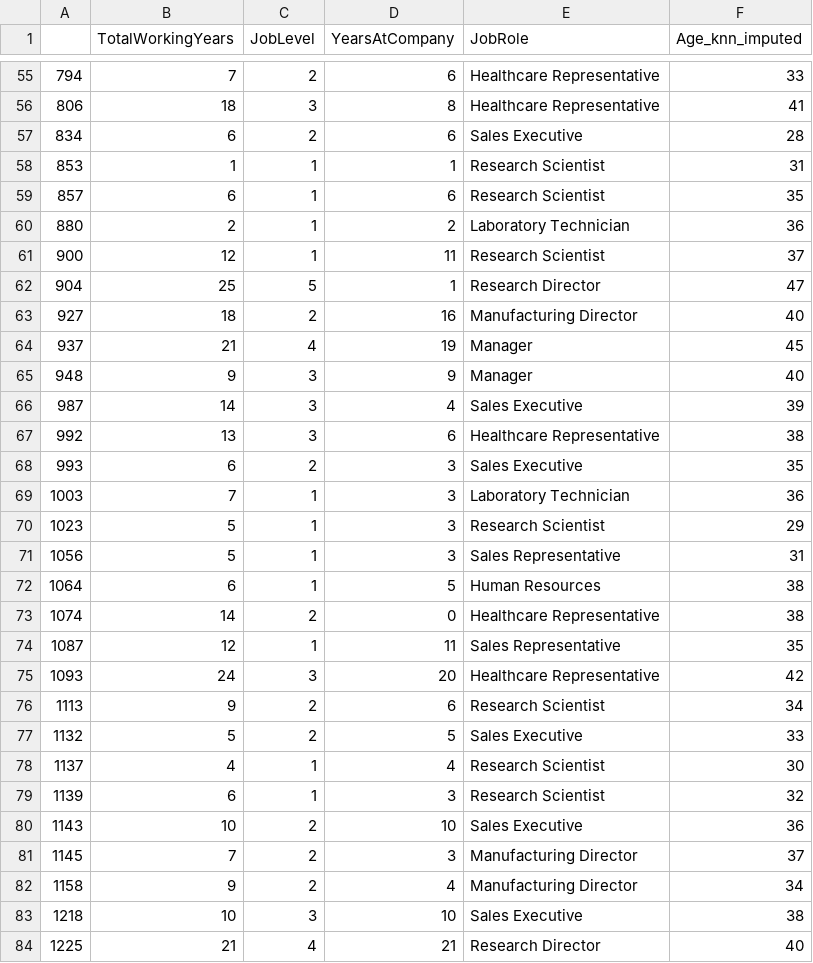
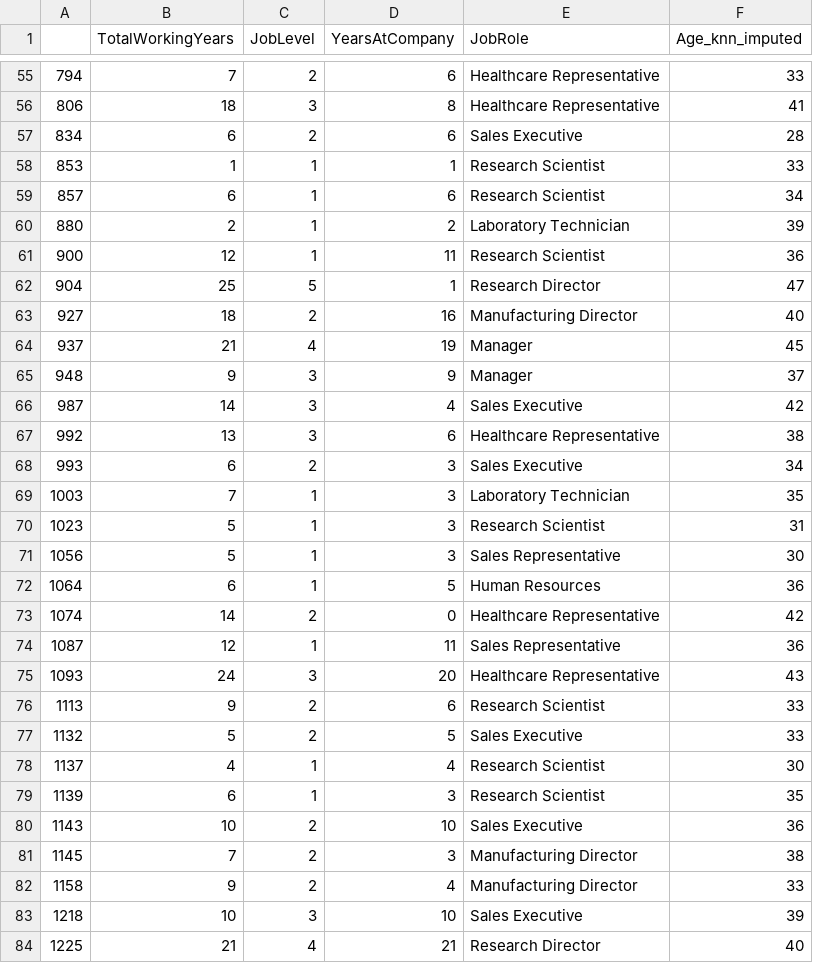
Before and after one commit to vitaliyarkhanhelski/sad_eda_2026, a CSV file: data/stage1_preprocessing/age_imputed_rows.csv, drawn as a sheet; only a part is shown, gaps mark what is left out; the diff covers the shown part only.

```diff
--- a/data/stage1_preprocessing/age_imputed_rows.csv
+++ b/data/stage1_preprocessing/age_imputed_rows.csv
@@ -57,6 +57,6 @@
 834,6,2,6,Sales Executive,28
-853,1,1,1,Research Scientist,31
-857,6,1,6,Research Scientist,35
-880,2,1,2,Laboratory Technician,36
-900,12,1,11,Research Scientist,37
+853,1,1,1,Research Scientist,33
+857,6,1,6,Research Scientist,34
+880,2,1,2,Laboratory Technician,39
+900,12,1,11,Research Scientist,36
 904,25,5,1,Research Director,47
@@ -64,21 +64,21 @@
 937,21,4,19,Manager,45
-948,9,3,9,Manager,40
-987,14,3,4,Sales Executive,39
+948,9,3,9,Manager,37
+987,14,3,4,Sales Executive,42
 992,13,3,6,Healthcare Representative,38
-993,6,2,3,Sales Executive,35
-1003,7,1,3,Laboratory Technician,36
-1023,5,1,3,Research Scientist,29
-1056,5,1,3,Sales Representative,31
-1064,6,1,5,Human Resources,38
-1074,14,2,0,Healthcare Representative,38
-1087,12,1,11,Sales Representative,35
-1093,24,3,20,Healthcare Representative,42
-1113,9,2,6,Research Scientist,34
+993,6,2,3,Sales Executive,34
+1003,7,1,3,Laboratory Technician,35
+1023,5,1,3,Research Scientist,31
+1056,5,1,3,Sales Representative,30
+1064,6,1,5,Human Resources,36
+1074,14,2,0,Healthcare Representative,42
+1087,12,1,11,Sales Representative,36
+1093,24,3,20,Healthcare Representative,43
+1113,9,2,6,Research Scientist,33
 1132,5,2,5,Sales Executive,33
 1137,4,1,4,Research Scientist,30
-1139,6,1,3,Research Scientist,32
+1139,6,1,3,Research Scientist,35
 1143,10,2,10,Sales Executive,36
-1145,7,2,3,Manufacturing Director,37
-1158,9,2,4,Manufacturing Director,34
-1218,10,3,10,Sales Executive,38
+1145,7,2,3,Manufacturing Director,38
+1158,9,2,4,Manufacturing Director,33
+1218,10,3,10,Sales Executive,39
 1225,21,4,21,Research Director,40
```
Also changed, not shown: 44 edited cells elsewhere in this file, data/HR_clean.csv, data/stage1_preprocessing/monthlyincome_imputed_rows.csv, 7 other files.
